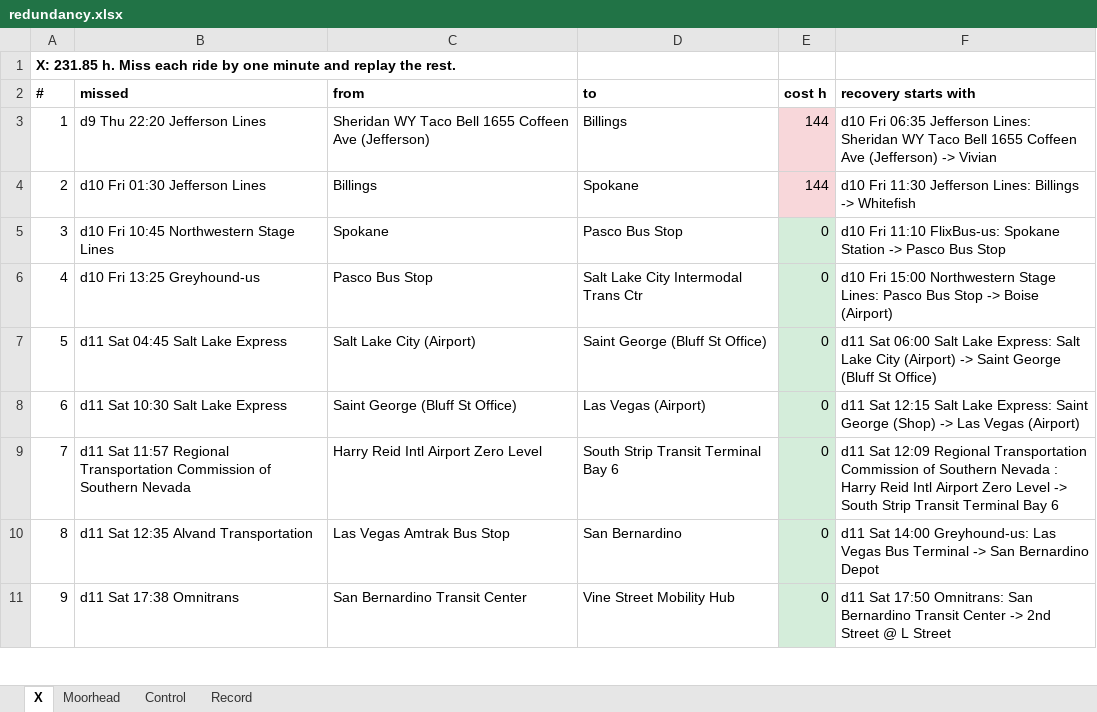
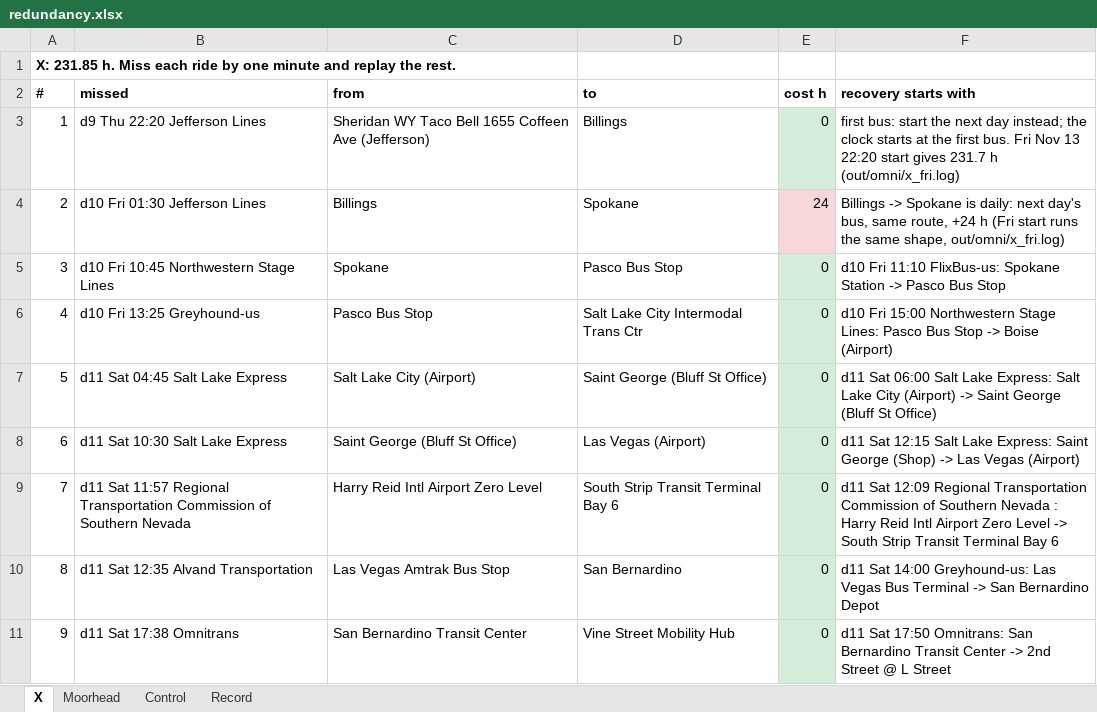
Before and after one commit to nick-pruitt-003/surface-transit-record, an Excel workbook: docs/redundancy.xlsx, sheet X, drawn as a sheet; only a part is shown; values as stored, in another font and other column widths than the file's, no borders; the diff names each change by its address in the sheet, - before the commit and + after, or states it on an @@ line.

```diff
--- a/docs/redundancy.xlsx (sheet X)
+++ b/docs/redundancy.xlsx (sheet X)
-E3 (cost h): 144
+E3 (cost h): 0
-E3 fill: #F8D7DA
+E3 fill: #D4EDDA
-F3 (recovery starts with): d10 Fri 06:35 Jefferson Lines: Sheridan WY Taco Bell 1655 Coffeen Ave (Jefferson) -> Vivian
+F3 (recovery starts with): first bus: start the next day instead; the clock starts at the first bus. Fri Nov 13 22:20 start gives 231.7 h (out/omni/x_fri.log)
-E4 (cost h): 144
+E4 (cost h): 24
-F4 (recovery starts with): d10 Fri 11:30 Jefferson Lines: Billings -> Whitefish
+F4 (recovery starts with): Billings -> Spokane is daily: next day's bus, same route, +24 h (Fri start runs the same shape, out/omni/x_fri.log)
```
Also changed, not shown: docs/redundancy_X.xlsx.
